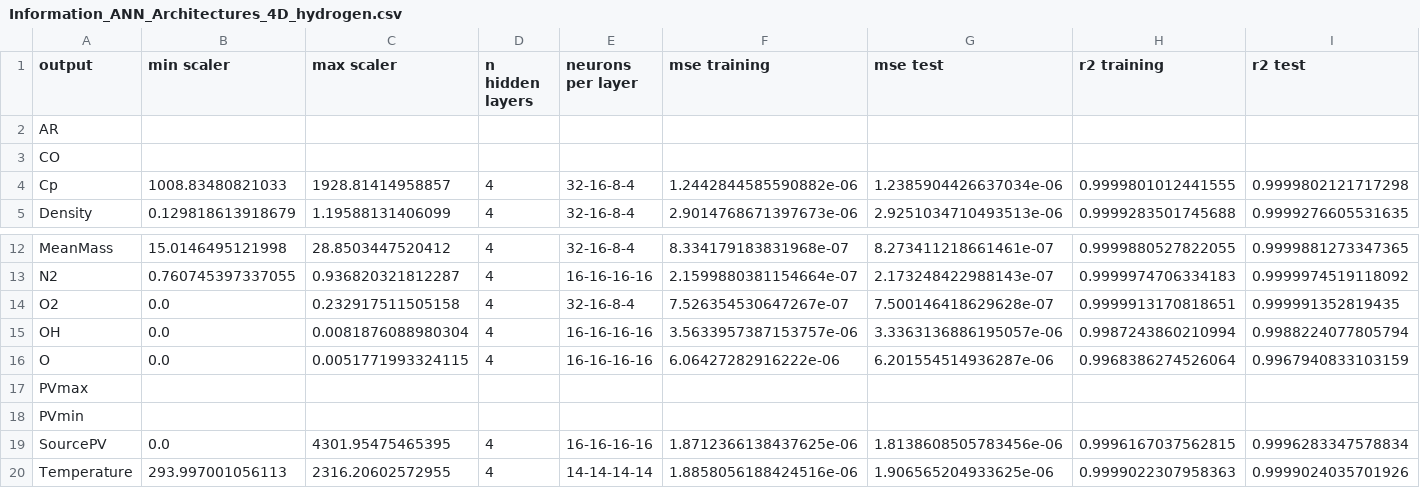
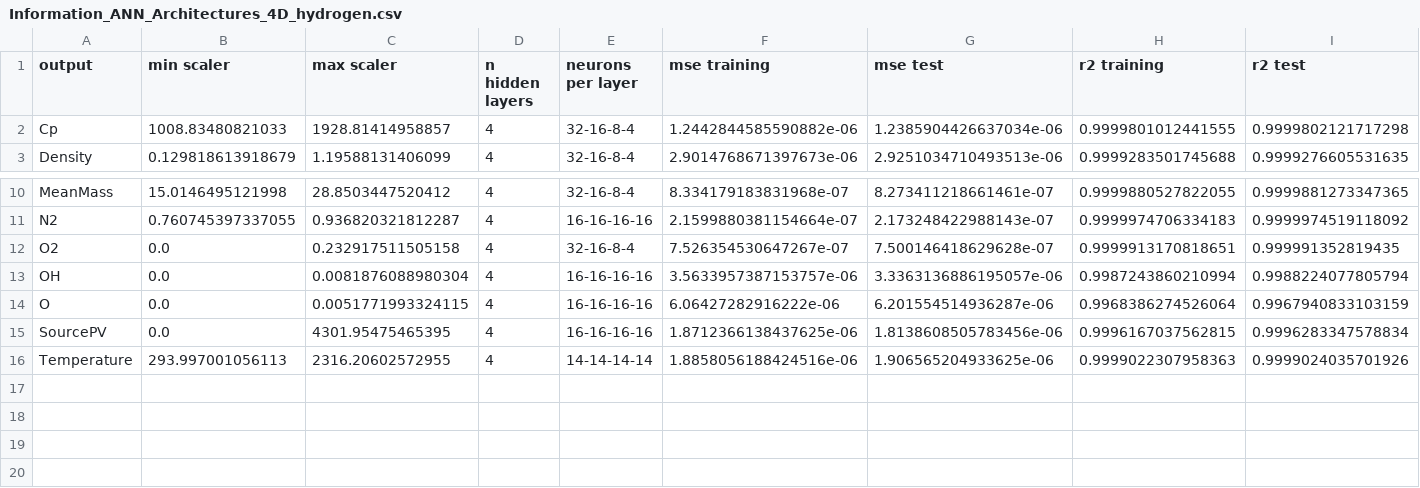
Before and after one commit to Cristopher-Morales/Master-Thesis---Machine-Learning-scripts, a CSV file: Information_ANN_Architectures_4D_hydrogen.csv, drawn as a sheet; only a part is shown, gaps mark what is left out; rows hold the shown columns only; the diff names each change by its address in the sheet, - before the commit and + after, or states it on an @@ line.

Commit message:
Update Information_ANN_Architectures_4D_hydrogen.csv

```diff
--- a/Information_ANN_Architectures_4D_hydrogen.csv
+++ b/Information_ANN_Architectures_4D_hydrogen.csv
-row 2: AR
-row 3: CO
-row 17: PVmax
-row 18: PVmin
```
